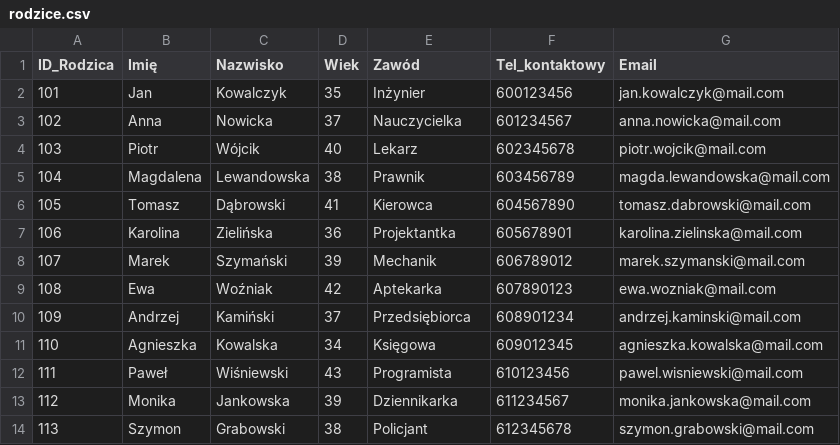
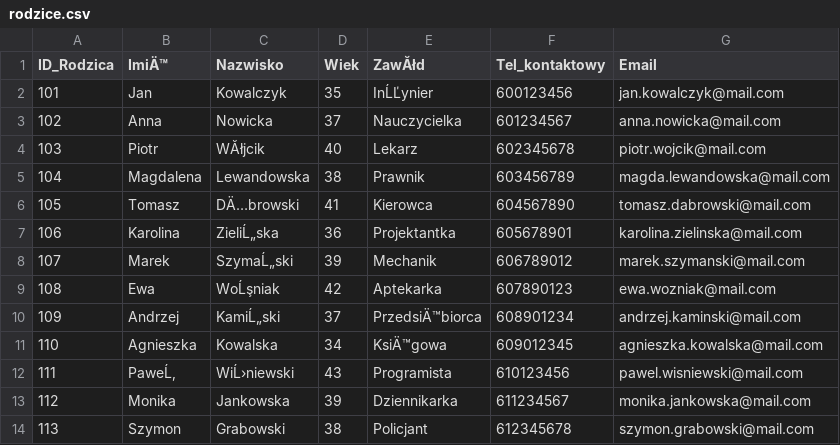
Before and after one commit to paninka123321/CloudComputing, a CSV file: database/csvki/rodzice.csv, drawn as a sheet; only a part is shown; the diff covers the shown part only.

```diff
--- a/database/csvki/rodzice.csv
+++ b/database/csvki/rodzice.csv
@@ -1,13 +1,13 @@
-ID_Rodzica;Imię;Nazwisko;Wiek;Zawód;Tel_kontaktowy;Email
-101;Jan;Kowalczyk;35;Inżynier;600123456;jan.kowalczyk@mail.com
+ID_Rodzica;ImiÄ™;Nazwisko;Wiek;ZawĂłd;Tel_kontaktowy;Email
+101;Jan;Kowalczyk;35;InĹĽynier;600123456;jan.kowalczyk@mail.com
 102;Anna;Nowicka;37;Nauczycielka;601234567;anna.nowicka@mail.com
-103;Piotr;Wójcik;40;Lekarz;602345678;piotr.wojcik@mail.com
+103;Piotr;WĂłjcik;40;Lekarz;602345678;piotr.wojcik@mail.com
 104;Magdalena;Lewandowska;38;Prawnik;603456789;magda.lewandowska@mail.com
-105;Tomasz;Dąbrowski;41;Kierowca;604567890;tomasz.dabrowski@mail.com
-106;Karolina;Zielińska;36;Projektantka;605678901;karolina.zielinska@mail.com
-107;Marek;Szymański;39;Mechanik;606789012;marek.szymanski@mail.com
-108;Ewa;Woźniak;42;Aptekarka;607890123;ewa.wozniak@mail.com
-109;Andrzej;Kamiński;37;Przedsiębiorca;608901234;andrzej.kaminski@mail.com
-110;Agnieszka;Kowalska;34;Księgowa;609012345;agnieszka.kowalska@mail.com
-111;Paweł;Wiśniewski;43;Programista;610123456;pawel.wisniewski@mail.com
+105;Tomasz;DÄ…browski;41;Kierowca;604567890;tomasz.dabrowski@mail.com
+106;Karolina;ZieliĹ„ska;36;Projektantka;605678901;karolina.zielinska@mail.com
+107;Marek;SzymaĹ„ski;39;Mechanik;606789012;marek.szymanski@mail.com
+108;Ewa;WoĹşniak;42;Aptekarka;607890123;ewa.wozniak@mail.com
+109;Andrzej;KamiĹ„ski;37;PrzedsiÄ™biorca;608901234;andrzej.kaminski@mail.com
+110;Agnieszka;Kowalska;34;KsiÄ™gowa;609012345;agnieszka.kowalska@mail.com
+111;PaweĹ‚;WiĹ›niewski;43;Programista;610123456;pawel.wisniewski@mail.com
 112;Monika;Jankowska;39;Dziennikarka;611234567;monika.jankowska@mail.com
```
Also changed, not shown: 15 edited cells elsewhere in this file, database/csvki/nauczyciele.csv, database/csvki/wyniki_gier.csv, 3 other files.
